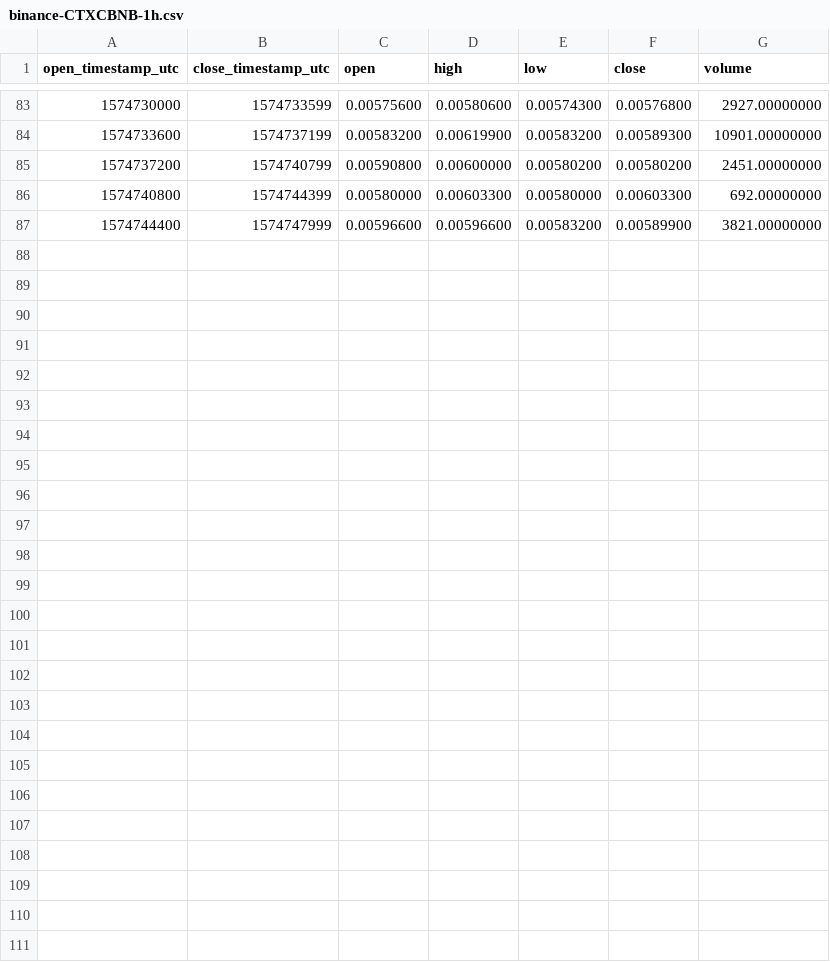
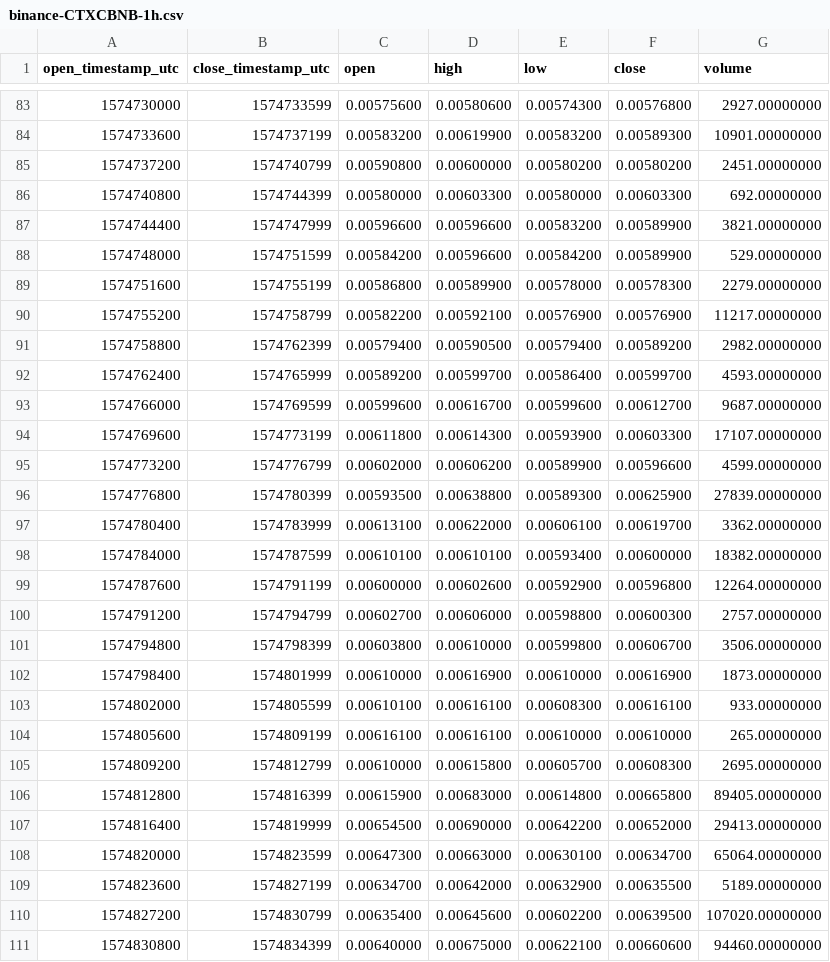
Before and after one commit to cryptobigbro/binance-CTXCBNB, a CSV file: binance-CTXCBNB-1h.csv, drawn as a sheet; only a part is shown, gaps mark what is left out; the diff names each change by its address in the sheet, - before the commit and + after, or states it on an @@ line.

Commit message:
Update OHLCV data.

```diff
--- a/binance-CTXCBNB-1h.csv
+++ b/binance-CTXCBNB-1h.csv
+row 88: 1574748000 | 1574751599 | 0.00584200 | 0.00596600 | 0.00584200 | 0.00589900 | 529.00000000
+row 89: 1574751600 | 1574755199 | 0.00586800 | 0.00589900 | 0.00578000 | 0.00578300 | 2279.00000000
+row 90: 1574755200 | 1574758799 | 0.00582200 | 0.00592100 | 0.00576900 | 0.00576900 | 11217.00000000
+row 91: 1574758800 | 1574762399 | 0.00579400 | 0.00590500 | 0.00579400 | 0.00589200 | 2982.00000000
+row 92: 1574762400 | 1574765999 | 0.00589200 | 0.00599700 | 0.00586400 | 0.00599700 | 4593.00000000
+row 93: 1574766000 | 1574769599 | 0.00599600 | 0.00616700 | 0.00599600 | 0.00612700 | 9687.00000000
+row 94: 1574769600 | 1574773199 | 0.00611800 | 0.00614300 | 0.00593900 | 0.00603300 | 17107.00000000
+row 95: 1574773200 | 1574776799 | 0.00602000 | 0.00606200 | 0.00589900 | 0.00596600 | 4599.00000000
+row 96: 1574776800 | 1574780399 | 0.00593500 | 0.00638800 | 0.00589300 | 0.00625900 | 27839.00000000
+row 97: 1574780400 | 1574783999 | 0.00613100 | 0.00622000 | 0.00606100 | 0.00619700 | 3362.00000000
+row 98: 1574784000 | 1574787599 | 0.00610100 | 0.00610100 | 0.00593400 | 0.00600000 | 18382.00000000
+row 99: 1574787600 | 1574791199 | 0.00600000 | 0.00602600 | 0.00592900 | 0.00596800 | 12264.00000000
+row 100: 1574791200 | 1574794799 | 0.00602700 | 0.00606000 | 0.00598800 | 0.00600300 | 2757.00000000
+row 101: 1574794800 | 1574798399 | 0.00603800 | 0.00610000 | 0.00599800 | 0.00606700 | 3506.00000000
+row 102: 1574798400 | 1574801999 | 0.00610000 | 0.00616900 | 0.00610000 | 0.00616900 | 1873.00000000
+row 103: 1574802000 | 1574805599 | 0.00610100 | 0.00616100 | 0.00608300 | 0.00616100 | 933.00000000
+row 104: 1574805600 | 1574809199 | 0.00616100 | 0.00616100 | 0.00610000 | 0.00610000 | 265.00000000
+row 105: 1574809200 | 1574812799 | 0.00610000 | 0.00615800 | 0.00605700 | 0.00608300 | 2695.00000000
+row 106: 1574812800 | 1574816399 | 0.00615900 | 0.00683000 | 0.00614800 | 0.00665800 | 89405.00000000
+row 107: 1574816400 | 1574819999 | 0.00654500 | 0.00690000 | 0.00642200 | 0.00652000 | 29413.00000000
+row 108: 1574820000 | 1574823599 | 0.00647300 | 0.00663000 | 0.00630100 | 0.00634700 | 65064.00000000
+row 109: 1574823600 | 1574827199 | 0.00634700 | 0.00642000 | 0.00632900 | 0.00635500 | 5189.00000000
+row 110: 1574827200 | 1574830799 | 0.00635400 | 0.00645600 | 0.00602200 | 0.00639500 | 107020.00000000
+row 111: 1574830800 | 1574834399 | 0.00640000 | 0.00675000 | 0.00622100 | 0.00660600 | 94460.00000000
```
Also changed, not shown: binance-CTXCBNB-1d.csv, 1 other file.
